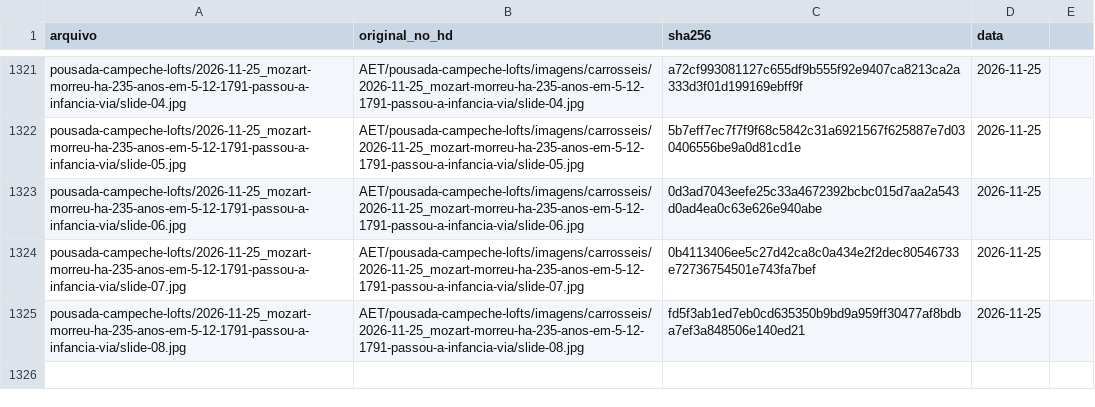
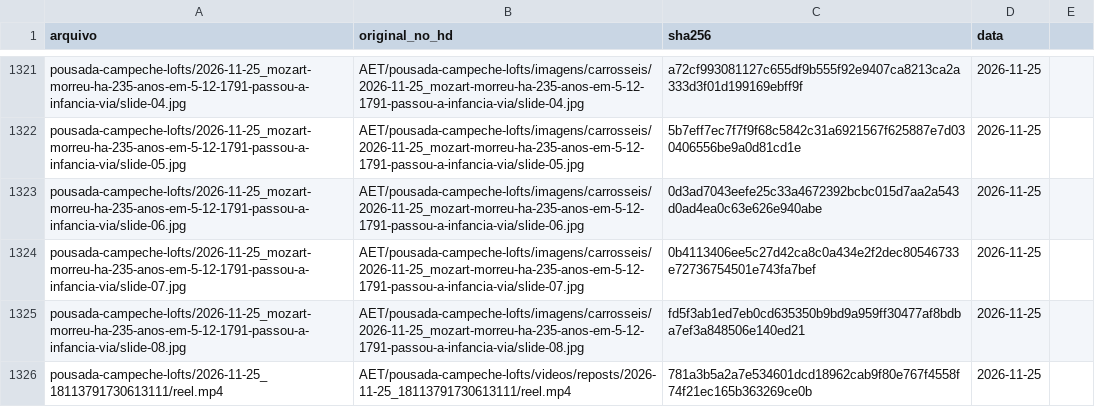
Before and after one commit to techaet/carrosseis-publico, a CSV file: manifesto.csv, drawn as a sheet; only a part is shown, gaps mark what is left out; the diff names each change by its address in the sheet, - before the commit and + after, or states it on an @@ line.

Commit message:
carrossel pousada-campeche-lofts/2026-11-25_18113791730613111

```diff
--- a/manifesto.csv
+++ b/manifesto.csv
+row 1326: pousada-campeche-lofts/2026-11-25_18113791730613111/reel.mp4 | AET/pousada-campeche-lofts/videos/reposts/2026-11-25_18113791730613111/reel.mp4 | 781a3b5a2a7e534601dcd18962cab9f80e767f4558f74f21ec165b363269ce0b | 2026-11-25
```
Also changed, not shown: 1 other file.
